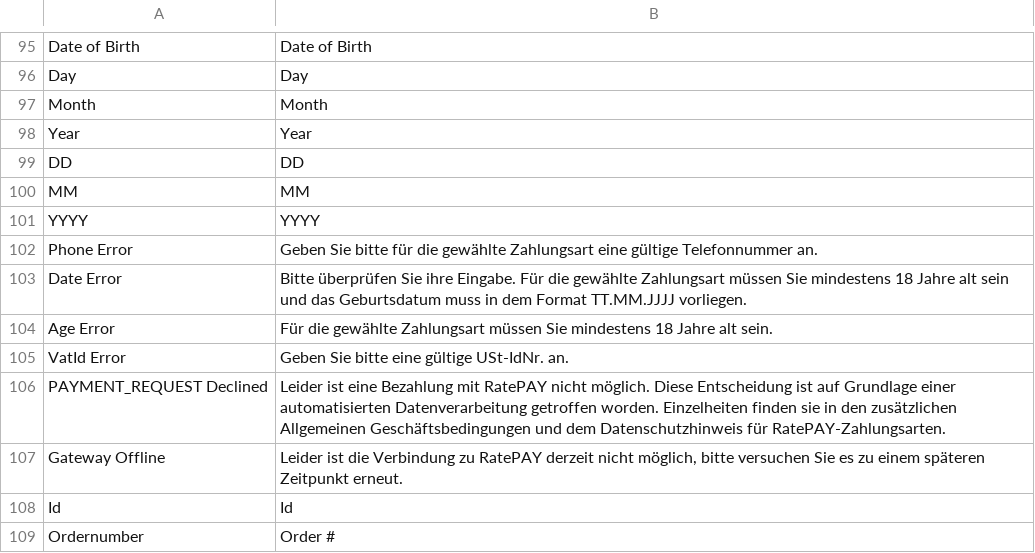
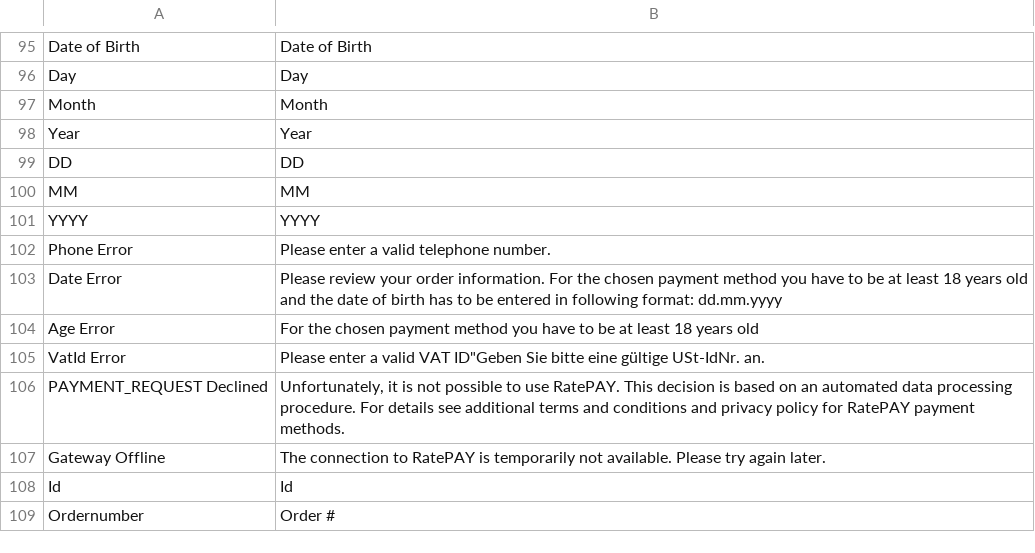
Before and after one commit to ratepay/magento1.7-module, a CSV file: app/locale/en_US/RatePAY_Ratepaypayment.csv, drawn as a sheet; only a part is shown, gaps mark what is left out.

Commit message:
[MGNT-207] add english translation for error messages

```diff
--- a/app/locale/en_US/RatePAY_Ratepaypayment.csv
+++ b/app/locale/en_US/RatePAY_Ratepaypayment.csv
@@ -101,8 +101,8 @@
 "YYYY","YYYY"
-"Phone Error","Geben Sie bitte für die gewählte Zahlungsart eine gültige Telefonnummer an."
-"Date Error","Bitte überprüfen Sie ihre Eingabe. Für die gewählte Zahlungsart müssen Sie mindestens 18 Jahre alt sein und das Geburtsdatum muss in dem Format TT.MM.JJJJ vorliegen."
-"Age Error","Für die gewählte Zahlungsart müssen Sie mindestens 18 Jahre alt sein."
-"VatId Error","Geben Sie bitte eine gültige USt-IdNr. an."
-"PAYMENT_REQUEST Declined","Leider ist eine Bezahlung mit RatePAY nicht möglich. Diese Entscheidung ist auf Grundlage einer automatisierten Datenverarbeitung getroffen worden. Einzelheiten finden sie in den zusätzlichen Allgemeinen Geschäftsbedingungen und dem Datenschutzhinweis für RatePAY-Zahlungsarten."
-"Gateway Offline","Leider ist die Verbindung zu RatePAY derzeit nicht möglich, bitte versuchen Sie es zu einem späteren Zeitpunkt erneut."
+"Phone Error","Please enter a valid telephone number."
+"Date Error","Please review your order information. For the chosen payment method you have to be at least 18 years old and the date of birth has to be entered in following format: dd.mm.yyyy"
+"Age Error","For the chosen payment method you have to be at least 18 years old"
+"VatId Error","Please enter a valid VAT ID""Geben Sie bitte eine gültige USt-IdNr. an."
+"PAYMENT_REQUEST Declined", "Unfortunately, it is not possible to use RatePAY. This decision is based on an automated data processing procedure. For details see additional terms and conditions and privacy policy for RatePAY payment methods."
+"Gateway Offline","The connection to RatePAY is temporarily not available. Please try again later."
 "Id","Id"
```
